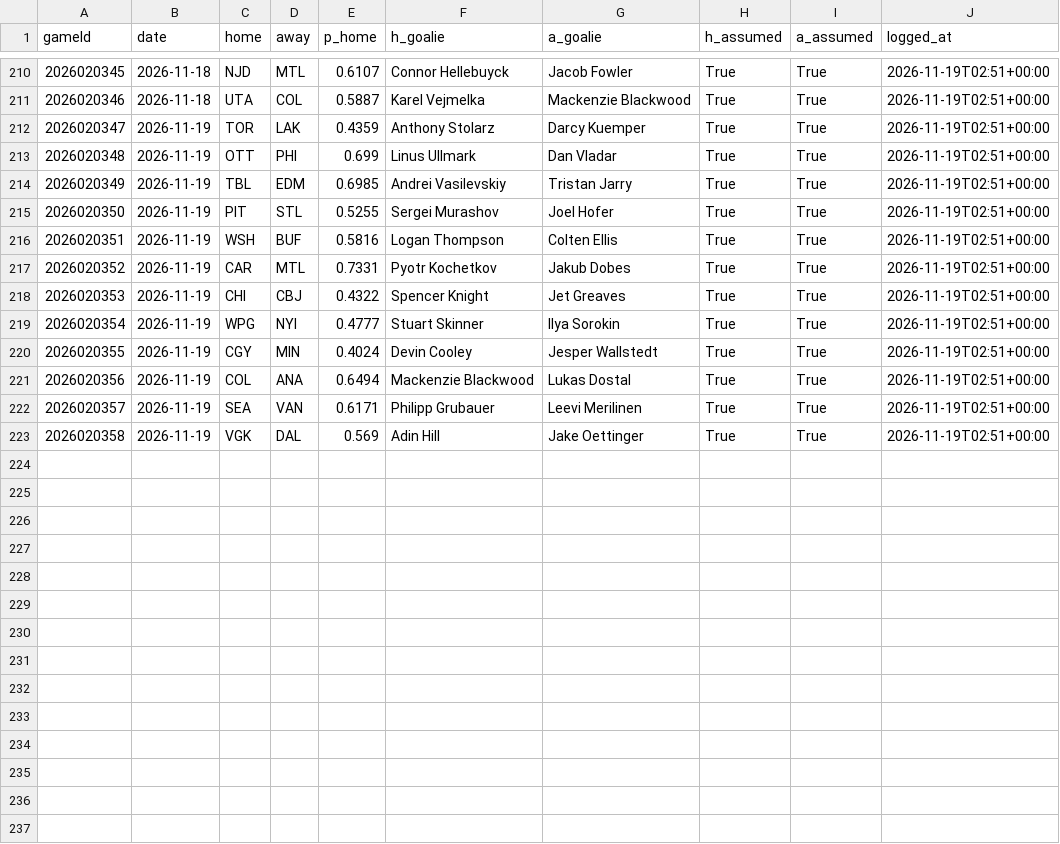
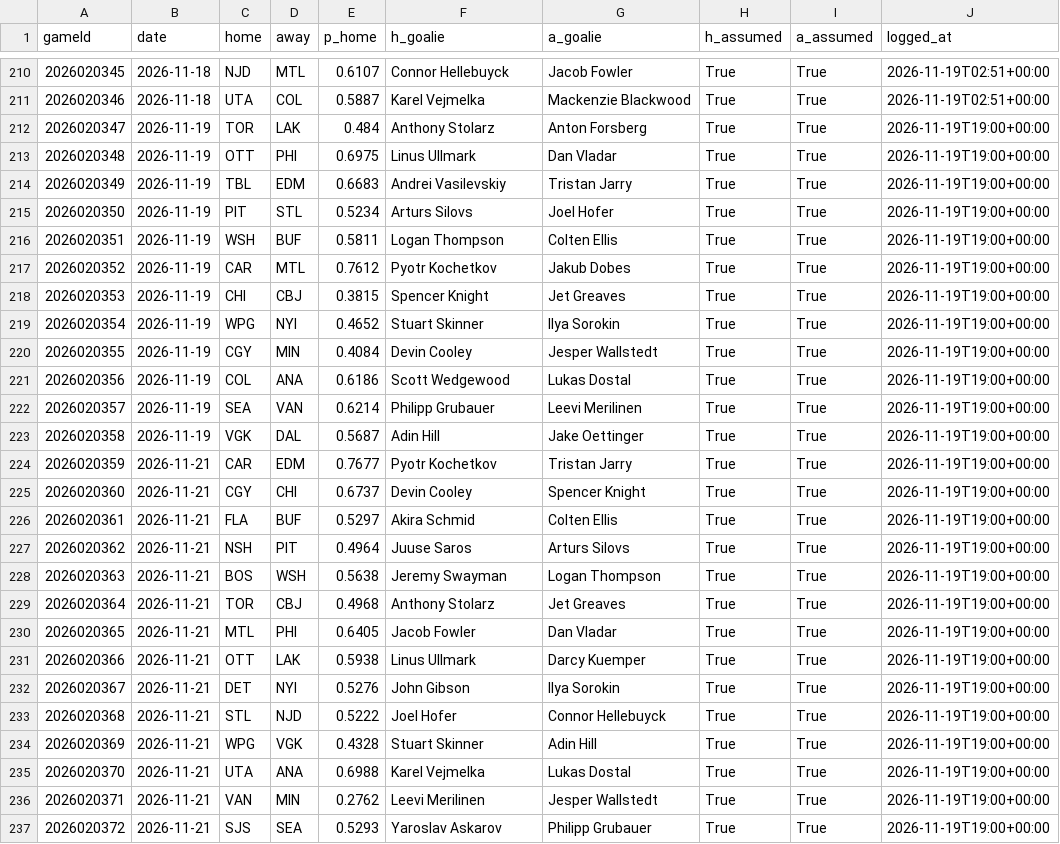
Before and after one commit to BackwardsHAT123/nhl-matchup, a CSV file: docs/data/prediction_log.csv, drawn as a sheet; only a part is shown, gaps mark what is left out.

```diff
--- a/docs/data/prediction_log.csv
+++ b/docs/data/prediction_log.csv
@@ -211,13 +211,27 @@ gameId,date,home,away,p_home,h_goalie,a_goalie,h_assumed,a_assumed,logged_at
 2026020346,2026-11-18,UTA,COL,0.5887,Karel Vejmelka,Mackenzie Blackwood,True,True,2026-11-19T02:51+00:00
-2026020347,2026-11-19,TOR,LAK,0.4359,Anthony Stolarz,Darcy Kuemper,True,True,2026-11-19T02:51+00:00
-2026020348,2026-11-19,OTT,PHI,0.699,Linus Ullmark,Dan Vladar,True,True,2026-11-19T02:51+00:00
-2026020349,2026-11-19,TBL,EDM,0.6985,Andrei Vasilevskiy,Tristan Jarry,True,True,2026-11-19T02:51+00:00
-2026020350,2026-11-19,PIT,STL,0.5255,Sergei Murashov,Joel Hofer,True,True,2026-11-19T02:51+00:00
-2026020351,2026-11-19,WSH,BUF,0.5816,Logan Thompson,Colten Ellis,True,True,2026-11-19T02:51+00:00
-2026020352,2026-11-19,CAR,MTL,0.7331,Pyotr Kochetkov,Jakub Dobes,True,True,2026-11-19T02:51+00:00
-2026020353,2026-11-19,CHI,CBJ,0.4322,Spencer Knight,Jet Greaves,True,True,2026-11-19T02:51+00:00
-2026020354,2026-11-19,WPG,NYI,0.4777,Stuart Skinner,Ilya Sorokin,True,True,2026-11-19T02:51+00:00
-2026020355,2026-11-19,CGY,MIN,0.4024,Devin Cooley,Jesper Wallstedt,True,True,2026-11-19T02:51+00:00
-2026020356,2026-11-19,COL,ANA,0.6494,Mackenzie Blackwood,Lukas Dostal,True,True,2026-11-19T02:51+00:00
-2026020357,2026-11-19,SEA,VAN,0.6171,Philipp Grubauer,Leevi Merilinen,True,True,2026-11-19T02:51+00:00
-2026020358,2026-11-19,VGK,DAL,0.569,Adin Hill,Jake Oettinger,True,True,2026-11-19T02:51+00:00
+2026020347,2026-11-19,TOR,LAK,0.484,Anthony Stolarz,Anton Forsberg,True,True,2026-11-19T19:00+00:00
+2026020348,2026-11-19,OTT,PHI,0.6975,Linus Ullmark,Dan Vladar,True,True,2026-11-19T19:00+00:00
+2026020349,2026-11-19,TBL,EDM,0.6683,Andrei Vasilevskiy,Tristan Jarry,True,True,2026-11-19T19:00+00:00
+2026020350,2026-11-19,PIT,STL,0.5234,Arturs Silovs,Joel Hofer,True,True,2026-11-19T19:00+00:00
+2026020351,2026-11-19,WSH,BUF,0.5811,Logan Thompson,Colten Ellis,True,True,2026-11-19T19:00+00:00
+2026020352,2026-11-19,CAR,MTL,0.7612,Pyotr Kochetkov,Jakub Dobes,True,True,2026-11-19T19:00+00:00
+2026020353,2026-11-19,CHI,CBJ,0.3815,Spencer Knight,Jet Greaves,True,True,2026-11-19T19:00+00:00
+2026020354,2026-11-19,WPG,NYI,0.4652,Stuart Skinner,Ilya Sorokin,True,True,2026-11-19T19:00+00:00
+2026020355,2026-11-19,CGY,MIN,0.4084,Devin Cooley,Jesper Wallstedt,True,True,2026-11-19T19:00+00:00
+2026020356,2026-11-19,COL,ANA,0.6186,Scott Wedgewood,Lukas Dostal,True,True,2026-11-19T19:00+00:00
+2026020357,2026-11-19,SEA,VAN,0.6214,Philipp Grubauer,Leevi Merilinen,True,True,2026-11-19T19:00+00:00
+2026020358,2026-11-19,VGK,DAL,0.5687,Adin Hill,Jake Oettinger,True,True,2026-11-19T19:00+00:00
+2026020359,2026-11-21,CAR,EDM,0.7677,Pyotr Kochetkov,Tristan Jarry,True,True,2026-11-19T19:00+00:00
+2026020360,2026-11-21,CGY,CHI,0.6737,Devin Cooley,Spencer Knight,True,True,2026-11-19T19:00+00:00
+2026020361,2026-11-21,FLA,BUF,0.5297,Akira Schmid,Colten Ellis,True,True,2026-11-19T19:00+00:00
+2026020362,2026-11-21,NSH,PIT,0.4964,Juuse Saros,Arturs Silovs,True,True,2026-11-19T19:00+00:00
+2026020363,2026-11-21,BOS,WSH,0.5638,Jeremy Swayman,Logan Thompson,True,True,2026-11-19T19:00+00:00
+2026020364,2026-11-21,TOR,CBJ,0.4968,Anthony Stolarz,Jet Greaves,True,True,2026-11-19T19:00+00:00
+2026020365,2026-11-21,MTL,PHI,0.6405,Jacob Fowler,Dan Vladar,True,True,2026-11-19T19:00+00:00
+2026020366,2026-11-21,OTT,LAK,0.5938,Linus Ullmark,Darcy Kuemper,True,True,2026-11-19T19:00+00:00
+2026020367,2026-11-21,DET,NYI,0.5276,John Gibson,Ilya Sorokin,True,True,2026-11-19T19:00+00:00
+2026020368,2026-11-21,STL,NJD,0.5222,Joel Hofer,Connor Hellebuyck,True,True,2026-11-19T19:00+00:00
+2026020369,2026-11-21,WPG,VGK,0.4328,Stuart Skinner,Adin Hill,True,True,2026-11-19T19:00+00:00
+2026020370,2026-11-21,UTA,ANA,0.6988,Karel Vejmelka,Lukas Dostal,True,True,2026-11-19T19:00+00:00
+2026020371,2026-11-21,VAN,MIN,0.2762,Leevi Merilinen,Jesper Wallstedt,True,True,2026-11-19T19:00+00:00
+2026020372,2026-11-21,SJS,SEA,0.5293,Yaroslav Askarov,Philipp Grubauer,True,True,2026-11-19T19:00+00:00
```
Also changed, not shown: 10 other files.
